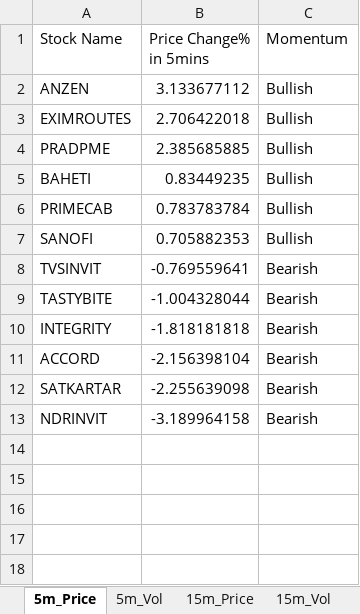
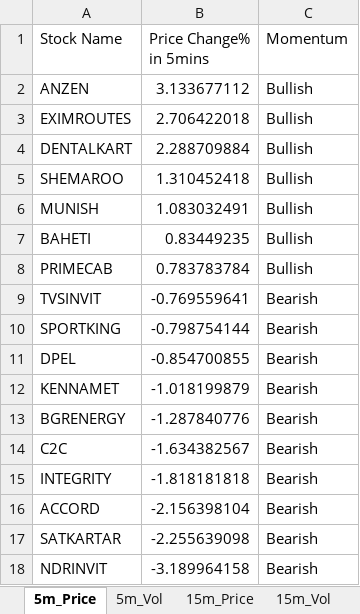
Before and after one commit to srbsharma92/priceAction2, an Excel workbook: data/live_data.xlsx, sheet 5m_Price, drawn as a sheet; values as stored, in another font and other column widths than the file's, no borders; removed rows and columns are numbered as before the commit, all else as after; the diff names each change by its address in the sheet, - before the commit and + after, or states it on an @@ line.

```diff
--- a/data/live_data.xlsx (sheet 5m_Price)
+++ b/data/live_data.xlsx (sheet 5m_Price)
-row 4: PRADPME | 2.385685885 | Bullish
+row 4: DENTALKART | 2.288709884 | Bullish
+row 5: SHEMAROO | 1.310452418 | Bullish
+row 6: MUNISH | 1.083032491 | Bullish
-row 7: SANOFI | 0.705882353 | Bullish
-row 9: TASTYBITE | -1.004328044 | Bearish
+row 10: SPORTKING | -0.798754144 | Bearish
+row 11: DPEL | -0.854700855 | Bearish
+row 12: KENNAMET | -1.018199879 | Bearish
+row 13: BGRENERGY | -1.287840776 | Bearish
+row 14: C2C | -1.634382567 | Bearish
```
Also changed, not shown: sheet 15m_Vol, sheet 5m_Vol, sheet 15m_Price, sheet meta.
